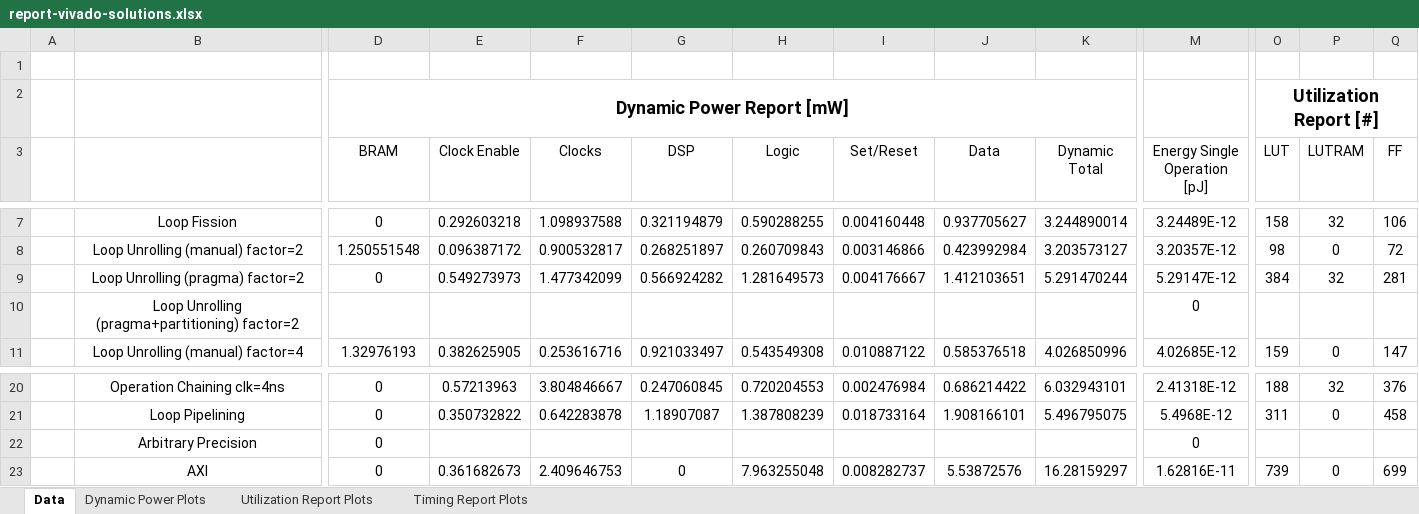
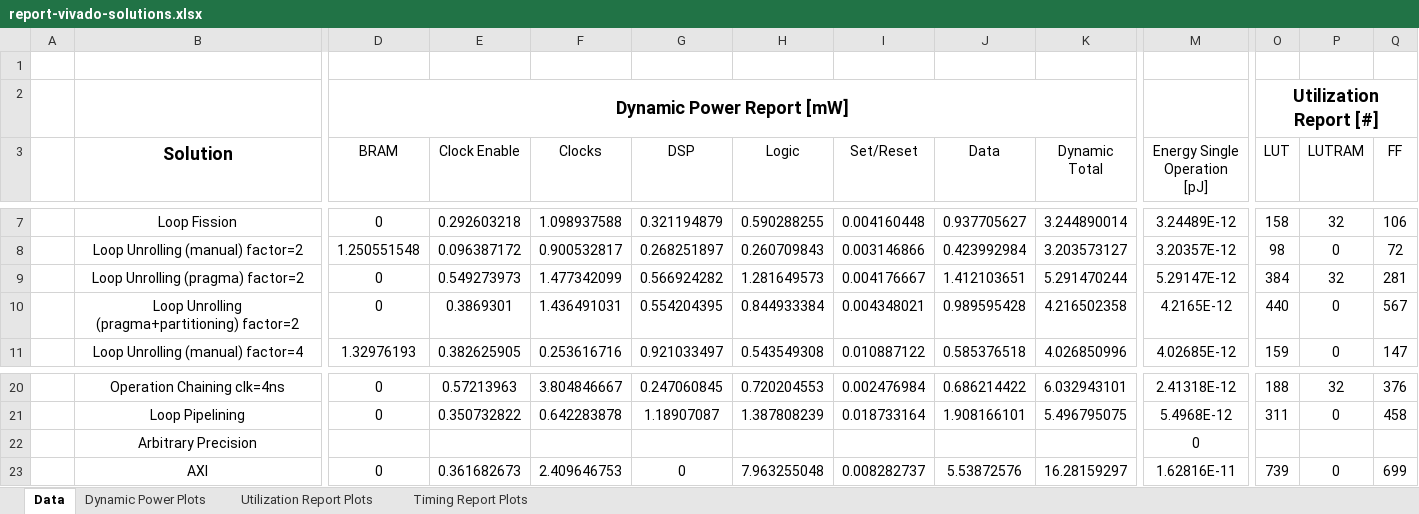
Before and after one commit to gubbriaco/fir-filter-analysis, an Excel workbook: reports/vivado/report-vivado-solutions.xlsx, sheet Data, drawn as a sheet; only a part is shown, gaps mark what is left out; values as stored, in another font and other column widths than the file's, no borders; removed rows and columns are numbered as before the commit, all else as after; rows hold the shown columns only; the diff names each change by its address in the sheet, - before the commit and + after, or states it on an @@ line.

Commit message:
nuovo excel report aggiornato

```diff
--- a/reports/vivado/report-vivado-solutions.xlsx (sheet Data)
+++ b/reports/vivado/report-vivado-solutions.xlsx (sheet Data)
-B3: (empty)
+B3: Solution
-row 10:  | Loop Unrolling (pragma+partitioning) factor=2 |  |  |  |  |  |  |  |  | 0
+row 10:  | Loop Unrolling (pragma+partitioning) factor=2 | 0 | 0.3869301 | 1.436491031 | 0.554204395 | 0.844933384 | 0.004348021 | 0.989595428 | 4.216502358 | 4.2165E-12 | 440 | 0 | 567
-D22 (BRAM): 0
+D22 (BRAM): (empty)
```
Also changed, not shown: charts or pictures.
